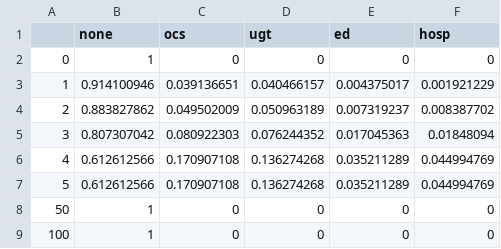
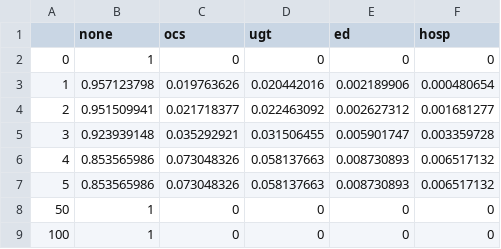
Before and after one commit to sigalm/Climate-Health, a CSV file: Data/Asthma/Healthcare use/Healthcare_use_input.csv, drawn as a sheet.

Commit message:
Calibrated health resource utilization for empirical HRU data by adjusting for within-state fire associated HRU increases.

```diff
--- a/Data/Asthma/Healthcare use/Healthcare_use_input.csv
+++ b/Data/Asthma/Healthcare use/Healthcare_use_input.csv
@@ -2,7 +2,7 @@
 0,1,0,0,0,0
-1,0.914100946,0.039136651,0.040466157,0.004375017,0.001921229
-2,0.883827862,0.049502009,0.050963189,0.007319237,0.008387702
-3,0.807307042,0.080922303,0.076244352,0.017045363,0.01848094
-4,0.612612566,0.170907108,0.136274268,0.035211289,0.044994769
-5,0.612612566,0.170907108,0.136274268,0.035211289,0.044994769
+1,0.957123798,0.019763626,0.020442016,0.002189906,0.000480654
+2,0.951509941,0.021718377,0.022463092,0.002627312,0.001681277
+3,0.923939148,0.035292921,0.031506455,0.005901747,0.003359728
+4,0.853565986,0.073048326,0.058137663,0.008730893,0.006517132
+5,0.853565986,0.073048326,0.058137663,0.008730893,0.006517132
 50,1,0,0,0,0
```
Also changed, not shown: 30 other files.
